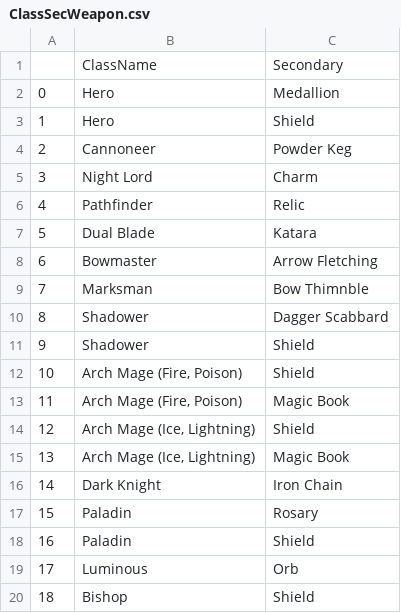
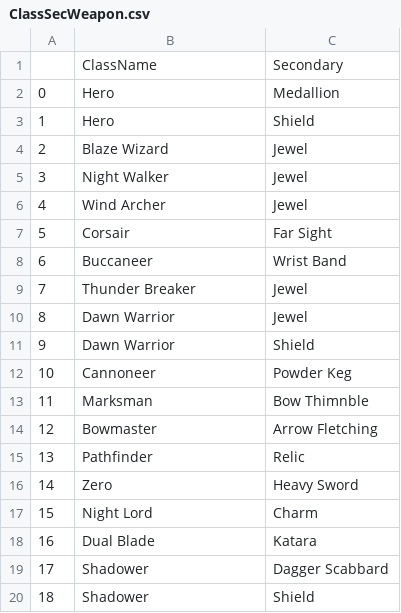
Before and after one commit to Yongyiphan/ScrapyMSEA, a CSV file: DefaultData/CharacterData/ClassSecWeapon.csv, drawn as a sheet; only a part is shown; the diff covers the shown part only.

```diff
--- a/DefaultData/CharacterData/ClassSecWeapon.csv
+++ b/DefaultData/CharacterData/ClassSecWeapon.csv
@@ -3,18 +3,18 @@
 1,Hero,Shield
-2,Cannoneer,Powder Keg
-3,Night Lord,Charm
-4,Pathfinder,Relic
-5,Dual Blade,Katara
-6,Bowmaster,Arrow Fletching
-7,Marksman,Bow Thimnble
-8,Shadower,Dagger Scabbard
-9,Shadower,Shield
-10,"Arch Mage (Fire, Poison)",Shield
-11,"Arch Mage (Fire, Poison)",Magic Book
-12,"Arch Mage (Ice, Lightning)",Shield
-13,"Arch Mage (Ice, Lightning)",Magic Book
-14,Dark Knight,Iron Chain
-15,Paladin,Rosary
-16,Paladin,Shield
-17,Luminous,Orb
-18,Bishop,Shield
+2,Blaze Wizard,Jewel
+3,Night Walker,Jewel
+4,Wind Archer,Jewel
+5,Corsair,Far Sight
+6,Buccaneer,Wrist Band
+7,Thunder Breaker,Jewel
+8,Dawn Warrior,Jewel
+9,Dawn Warrior,Shield
+10,Cannoneer,Powder Keg
+11,Marksman,Bow Thimnble
+12,Bowmaster,Arrow Fletching
+13,Pathfinder,Relic
+14,Zero,Heavy Sword
+15,Night Lord,Charm
+16,Dual Blade,Katara
+17,Shadower,Dagger Scabbard
+18,Shadower,Shield
```
Also changed, not shown: 70 edited cells elsewhere in this file, DefaultData/CharacterData/CharacterData.csv, DefaultData/CharacterData/ClassMainWeapon.csv, 14 other files.
